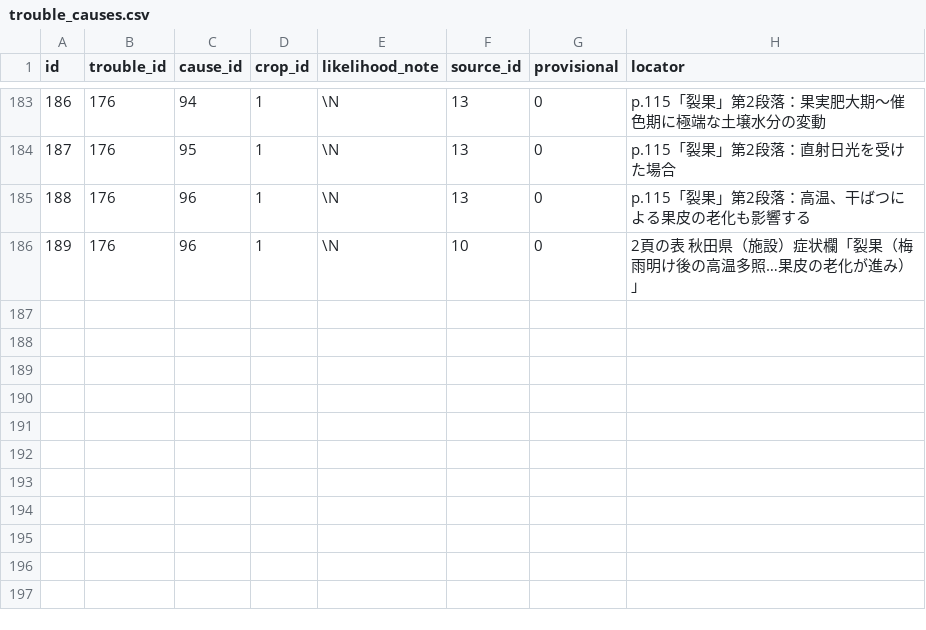
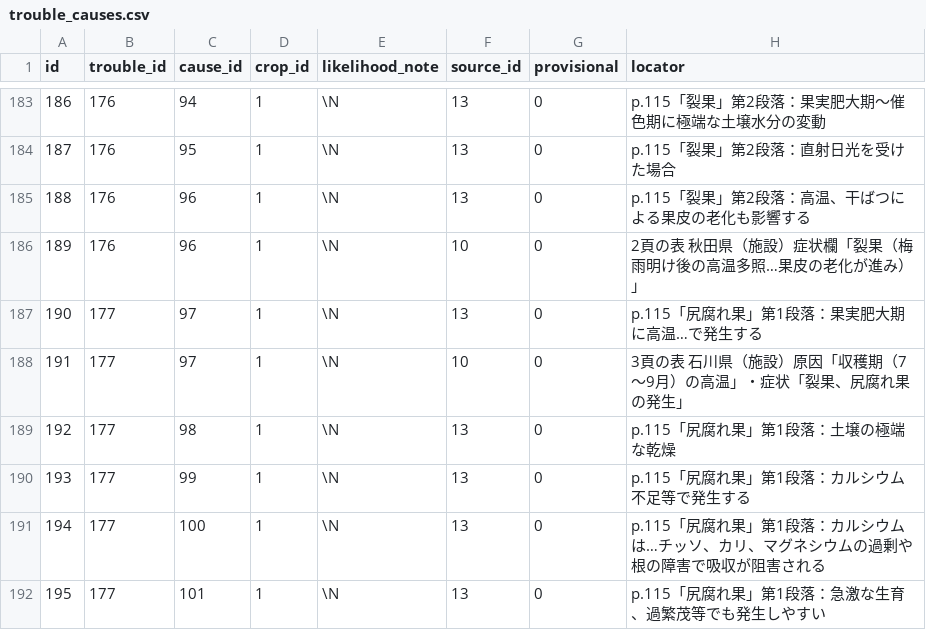
Before and after one commit to withagridream/vegbook, a CSV file: data/trouble_causes.csv, drawn as a sheet; only a part is shown, gaps mark what is left out; the diff names each change by its address in the sheet, - before the commit and + after, or states it on an @@ line.

```diff
--- a/data/trouble_causes.csv
+++ b/data/trouble_causes.csv
+row 187: 190 | 177 | 97 | 1 | \N | 13 | 0 | p.115「尻腐れ果」第1段落：果実肥大期に高温…で発生する
+row 188: 191 | 177 | 97 | 1 | \N | 10 | 0 | 3頁の表 石川県（施設）原因「収穫期（7〜9月）の高温」・症状「裂果、尻腐れ果の発生」
+row 189: 192 | 177 | 98 | 1 | \N | 13 | 0 | p.115「尻腐れ果」第1段落：土壌の極端な乾燥
+row 190: 193 | 177 | 99 | 1 | \N | 13 | 0 | p.115「尻腐れ果」第1段落：カルシウム不足等で発生する
+row 191: 194 | 177 | 100 | 1 | \N | 13 | 0 | p.115「尻腐れ果」第1段落：カルシウムは…チッソ、カリ、マグネシウムの過剰や根の障害で吸収が阻害される
+row 192: 195 | 177 | 101 | 1 | \N | 13 | 0 | p.115「尻腐れ果」第1段落：急激な生育、過繁茂等でも発生しやすい
```
Also changed, not shown: data/causes.csv, data/remedies.csv, 2 other files.
